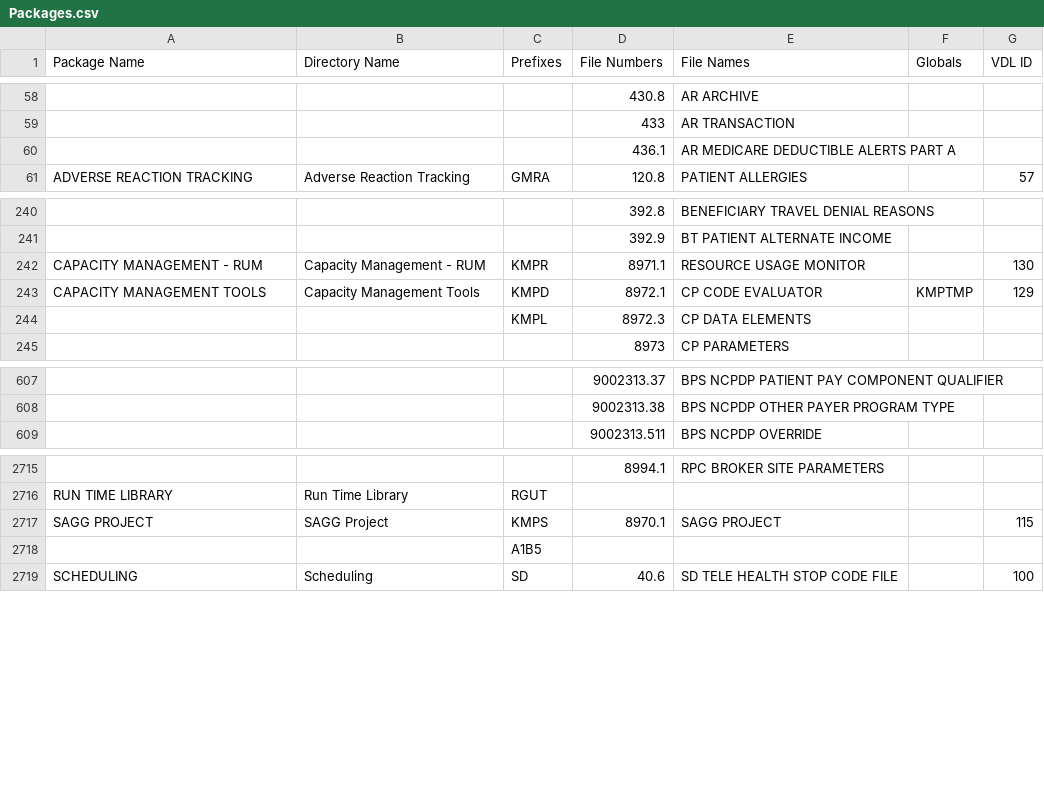
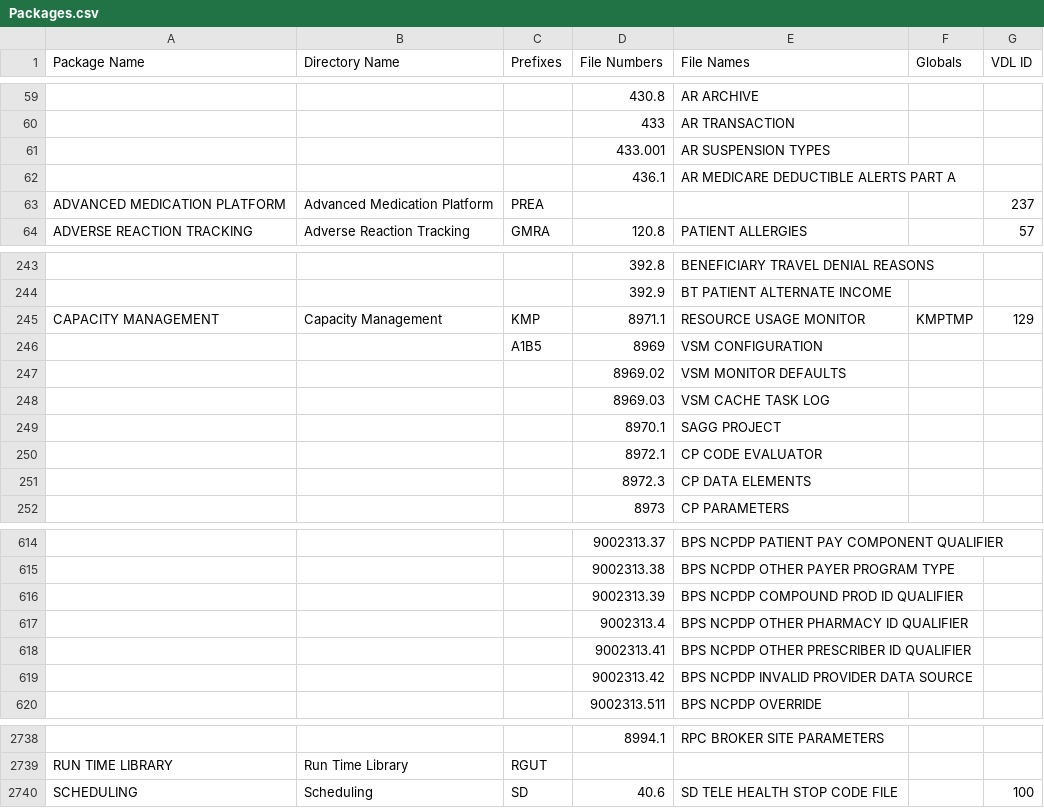
Before and after one commit to WorldVistA/VistA, a CSV file: Packages.csv, drawn as a sheet; only a part is shown, gaps mark what is left out; removed rows and columns are numbered as before the commit, all else as after; the diff covers the shown part only; the diff names each change by its address in the sheet, - before the commit and + after, or states it on an @@ line.

Commit message:
Update Packages.csv to includes files upto December 2021

```diff
--- a/Packages.csv
+++ b/Packages.csv
+row 61:  |  |  | 433.001 | AR SUSPENSION TYPES
+row 63: ADVANCED MEDICATION PLATFORM | Advanced Medication Platform | PREA |  |  |  | 237
-row 242: CAPACITY MANAGEMENT - RUM | Capacity Management - RUM | KMPR | 8971.1 | RESOURCE USAGE MONITOR |  | 130
-A245 (Package Name): CAPACITY MANAGEMENT TOOLS
+A245 (Package Name): CAPACITY MANAGEMENT
-B245 (Directory Name): Capacity Management Tools
+B245 (Directory Name): Capacity Management
-C245 (Prefixes): KMPD
+C245 (Prefixes): KMP
-D245 (File Numbers): 8972.1
+D245 (File Numbers): 8971.1
-E245 (File Names): CP CODE EVALUATOR
+E245 (File Names): RESOURCE USAGE MONITOR
+row 246:  |  | A1B5 | 8969 | VSM CONFIGURATION
@@ row 3041 moved to row 247: 8969.02 @@
@@ row 3042 moved to row 248: 8969.03 @@
+row 249:  |  |  | 8970.1 | SAGG PROJECT
+row 250:  |  |  | 8972.1 | CP CODE EVALUATOR
-C251 (Prefixes): KMPL
+C251 (Prefixes): (empty)
+row 616:  |  |  | 9002313.39 | BPS NCPDP COMPOUND PROD ID QUALIFIER
+row 617:  |  |  | 9002313.4 | BPS NCPDP OTHER PHARMACY ID QUALIFIER
+row 618:  |  |  | 9002313.41 | BPS NCPDP OTHER PRESCRIBER ID QUALIFIER
+row 619:  |  |  | 9002313.42 | BPS NCPDP INVALID PROVIDER DATA SOURCE
-row 2717: SAGG PROJECT | SAGG Project | KMPS | 8970.1 | SAGG PROJECT |  | 115
-row 2718:  |  | A1B5
```
Also changed, not shown: 18 added rows, 4 removed rows, 1 moved row and 3 edited cells elsewhere in this file.
